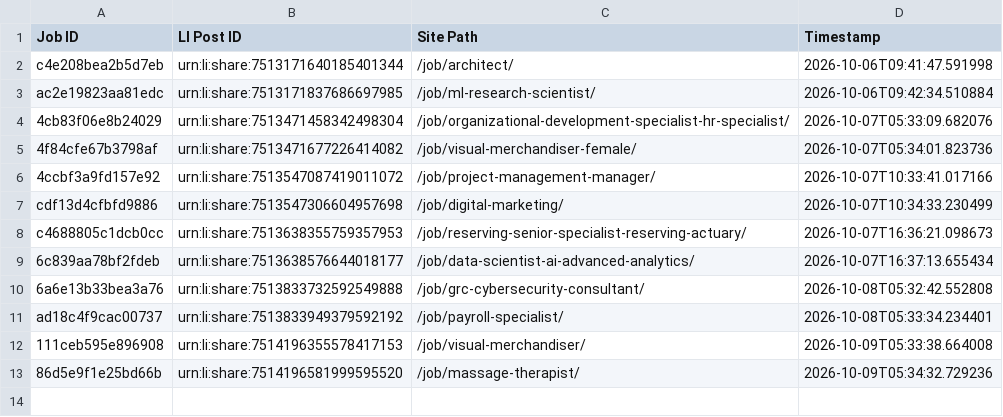
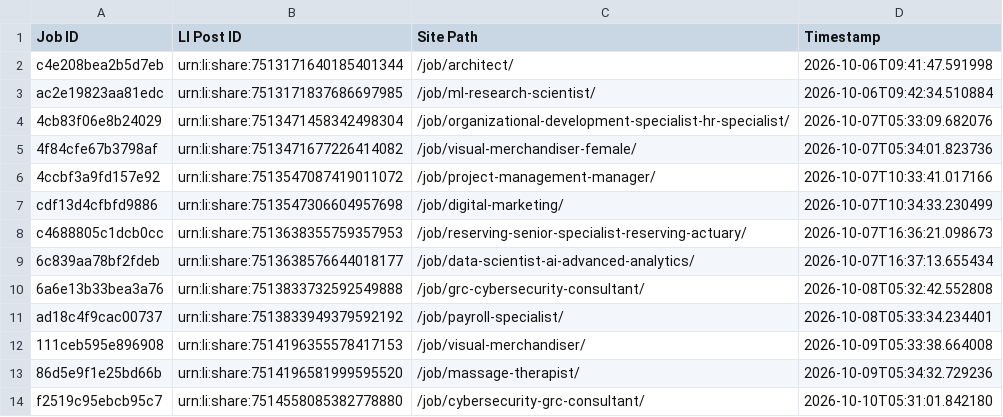
Before and after one commit to paulinepule2000/sa-sm, a CSV file: li_posted_saudi_arabia.csv, drawn as a sheet; the diff names each change by its address in the sheet, - before the commit and + after, or states it on an @@ line.

```diff
--- a/li_posted_saudi_arabia.csv
+++ b/li_posted_saudi_arabia.csv
+row 14: f2519c95ebcb95c7 | urn:li:share:7514558085382778880 | /job/cybersecurity-grc-consultant/ | 2026-10-10T05:31:01.842180
```
